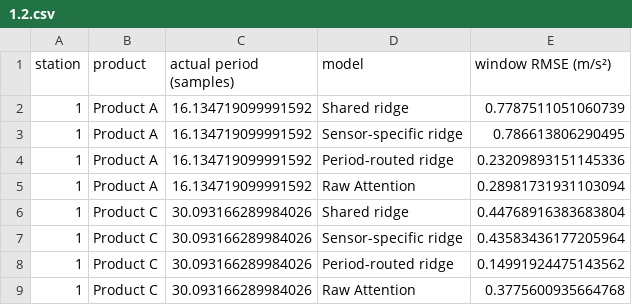
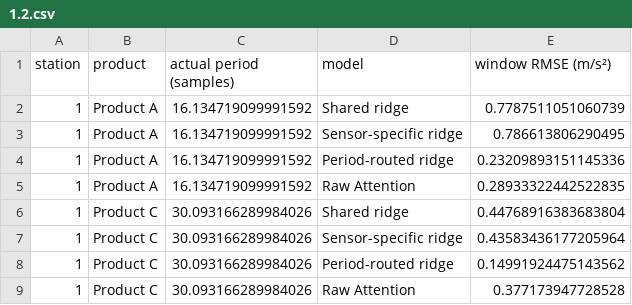
Before and after one commit to OsamaAtiq12/DL4STG-PA1, a CSV file: Question 1/results/design/1.2.csv, drawn as a sheet.

```diff
--- a/Question 1/results/design/1.2.csv
+++ b/Question 1/results/design/1.2.csv
@@ -4,3 +4,3 @@ station,product,actual period (samples),model,window RMSE (m/s²)
 1,Product A,16.134719099991592,Period-routed ridge,0.23209893151145336
-1,Product A,16.134719099991592,Raw Attention,0.28981731931103094
+1,Product A,16.134719099991592,Raw Attention,0.28933322442522835
 1,Product C,30.093166289984026,Shared ridge,0.44768916383683804
@@ -8,2 +8,2 @@ station,product,actual period (samples),model,window RMSE (m/s²)
 1,Product C,30.093166289984026,Period-routed ridge,0.14991924475143562
-1,Product C,30.093166289984026,Raw Attention,0.3775600935664768
+1,Product C,30.093166289984026,Raw Attention,0.377173947728528
```
Also changed, not shown: Question 1/results/design/1.1.csv, Question 1/results/design/2.3.csv, 34 other files.
